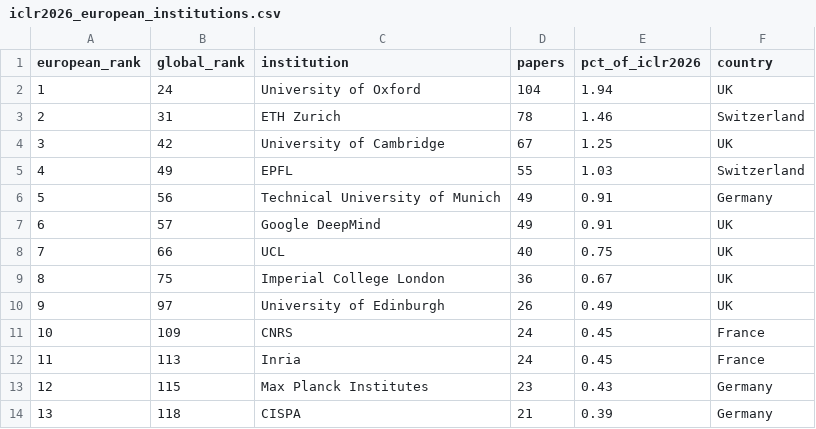
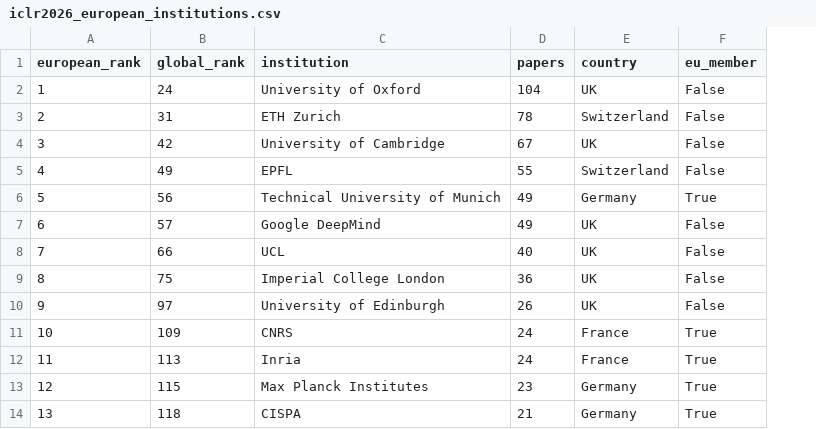
Before and after one commit to andrehuang/iclr2026-affiliations, a CSV file: data/iclr2026_european_institutions.csv, drawn as a sheet; only a part is shown; removed rows and columns are numbered as before the commit, all else as after; the diff names each change by its address in the sheet, - before the commit and + after, or states it on an @@ line.

```diff
--- a/data/iclr2026_european_institutions.csv
+++ b/data/iclr2026_european_institutions.csv
-column E (pct_of_iclr2026), rows 2-14: 1.94 | 1.46 | 1.25 | 1.03 | 0.91 | 0.91 | 0.75 | 0.67 | 0.49 | 0.45 | 0.45 | 0.43 | 0.39
+column F (eu_member), rows 2-14: False | False | False | False | True | False | False | False | False | True | True | True | True
```
Also changed, not shown: data/iclr2026_european_by_country.csv, 1 other file.
